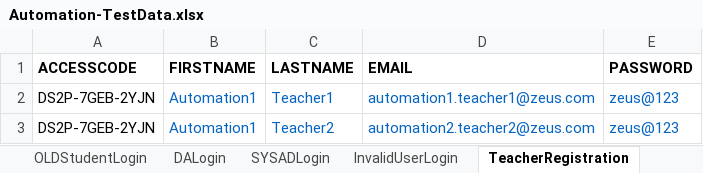
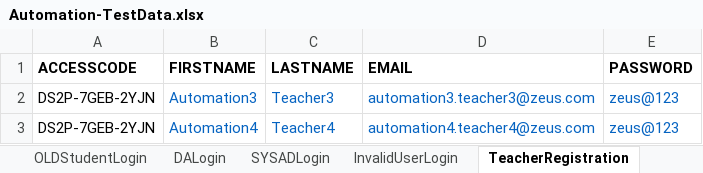
Before and after one commit to Kajalthakur1096/Automation, an Excel workbook: BIM_Automation/src/main/java/bil/resources/Automation-TestData.xlsx, sheet TeacherRegistration, drawn as a sheet; values as stored, in another font and other column widths than the file's, no borders; the diff names each change by its address in the sheet, - before the commit and + after, or states it on an @@ line.

```diff
--- a/BIM_Automation/src/main/java/bil/resources/Automation-TestData.xlsx (sheet TeacherRegistration)
+++ b/BIM_Automation/src/main/java/bil/resources/Automation-TestData.xlsx (sheet TeacherRegistration)
-B2 (FIRSTNAME): Automation1
+B2 (FIRSTNAME): Automation3
-C2 (LASTNAME): Teacher1
+C2 (LASTNAME): Teacher3
-D2 (EMAIL): automation1.teacher1@zeus.com
+D2 (EMAIL): automation3.teacher3@zeus.com
-B3 (FIRSTNAME): Automation1
+B3 (FIRSTNAME): Automation4
-C3 (LASTNAME): Teacher2
+C3 (LASTNAME): Teacher4
-D3 (EMAIL): automation2.teacher2@zeus.com
+D3 (EMAIL): automation4.teacher4@zeus.com
```
Also changed, not shown: sheet StudentRegistration, sheet AddClassWhenNoActiveClass, sheet AddClassForNewUser, sheet AddClasswithExistingClasses, sheet MultipleTeacherRegistration, other sheet tabs, 18 other files.
